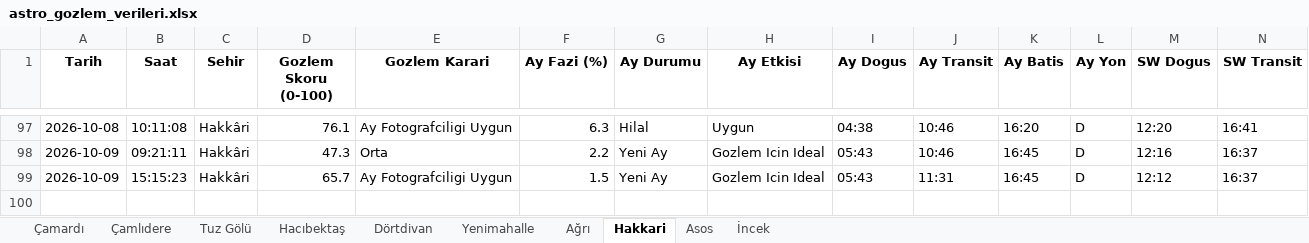
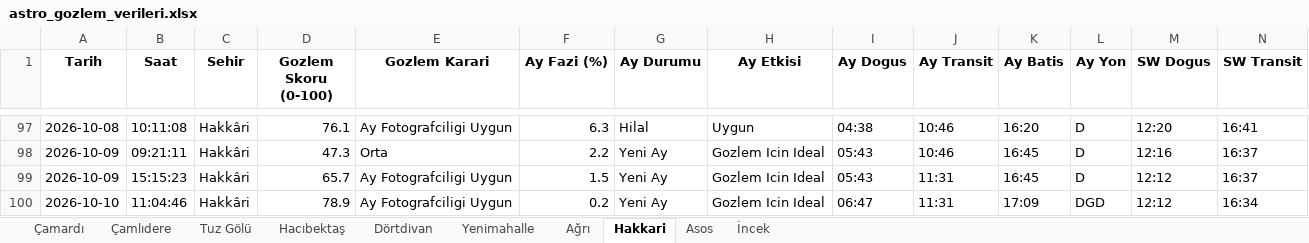
Before and after one commit to muhdogan-max/astro-gozlem, an Excel workbook: HavaTakip/astro_gozlem_verileri.xlsx, sheet Hakkari, drawn as a sheet; only a part is shown, gaps mark what is left out; values as stored, in another font and other column widths than the file's, no borders; rows hold the shown columns only; the diff names each change by its address in the sheet, - before the commit and + after, or states it on an @@ line.

Commit message:
Otomatik guncelleme: astro_gozlem_verileri.xlsx

```diff
--- a/HavaTakip/astro_gozlem_verileri.xlsx (sheet Hakkari)
+++ b/HavaTakip/astro_gozlem_verileri.xlsx (sheet Hakkari)
+row 100: 2026-10-10 | 11:04:46 | Hakkâri | 78.9 | Ay Fotografciligi Uygun | 0.2 | Yeni Ay | Gozlem Icin Ideal | 06:47 | 11:31 | 17:09 | DGD | 12:12 | 16:34
```
Also changed, not shown: sheet Dörtdivan, sheet İncek, sheet Asos, sheet Çamardı, sheet Tuz Gölü, sheet Yenimahalle, 3 more sheets.
